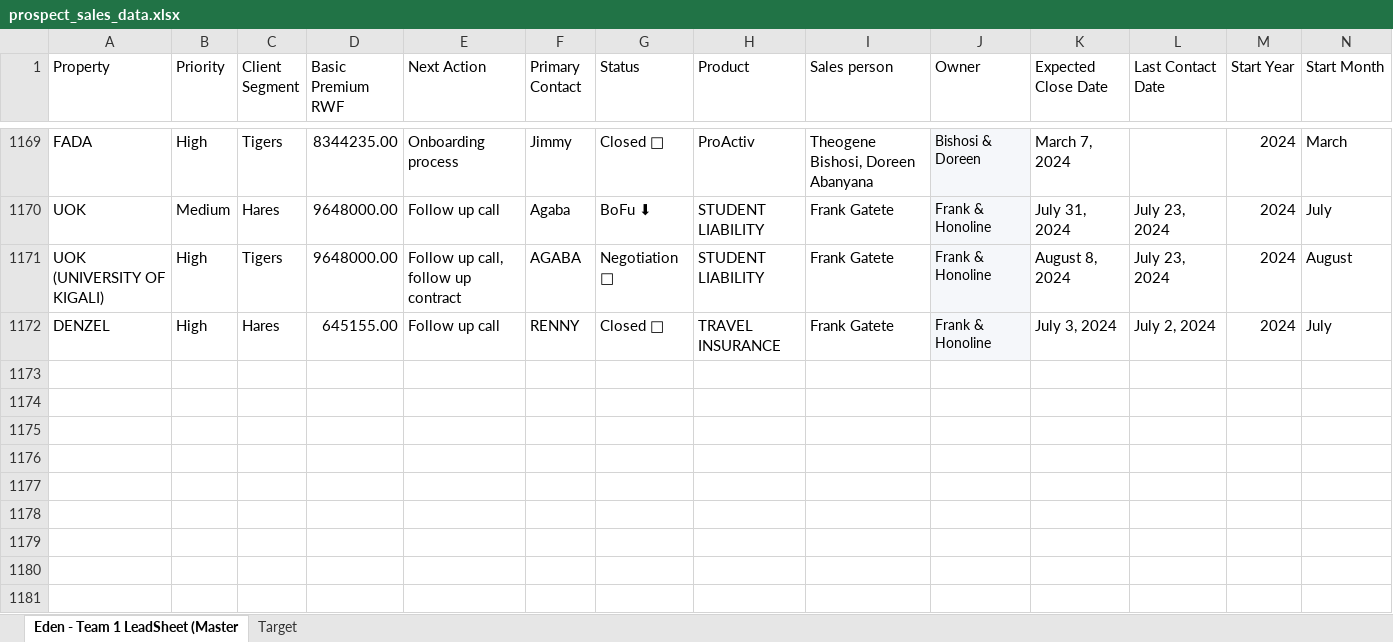
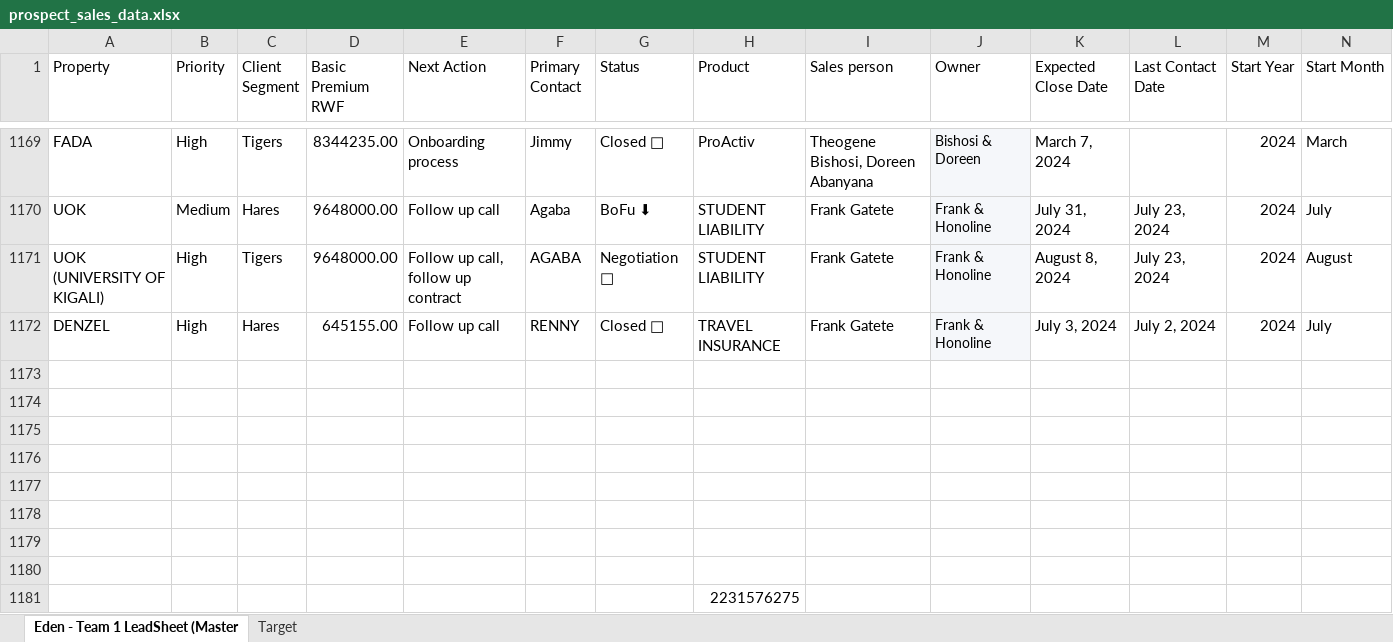
Before and after one commit to Dorcas-001/Expected_sales, an Excel workbook: prospect_sales_data.xlsx, sheet Eden - Team 1 LeadSheet (Master, drawn as a sheet; only a part is shown, gaps mark what is left out; values as stored, in another font and other column widths than the file's, no borders; table styles not drawn; rows hold the shown columns only; the diff names each change by its address in the sheet, - before the commit and + after, or states it on an @@ line.

```diff
--- a/prospect_sales_data.xlsx (sheet Eden - Team 1 LeadSheet (Master)
+++ b/prospect_sales_data.xlsx (sheet Eden - Team 1 LeadSheet (Master)
+row 1173: (empty)
+row 1174: (empty)
+row 1175: (empty)
+row 1176: (empty)
+row 1177: (empty)
+row 1178: (empty)
+row 1179: (empty)
+row 1180: (empty)
+row 1181:  |  |  |  |  |  |  | 2231576275
```
Also changed, not shown: 2 other files.
